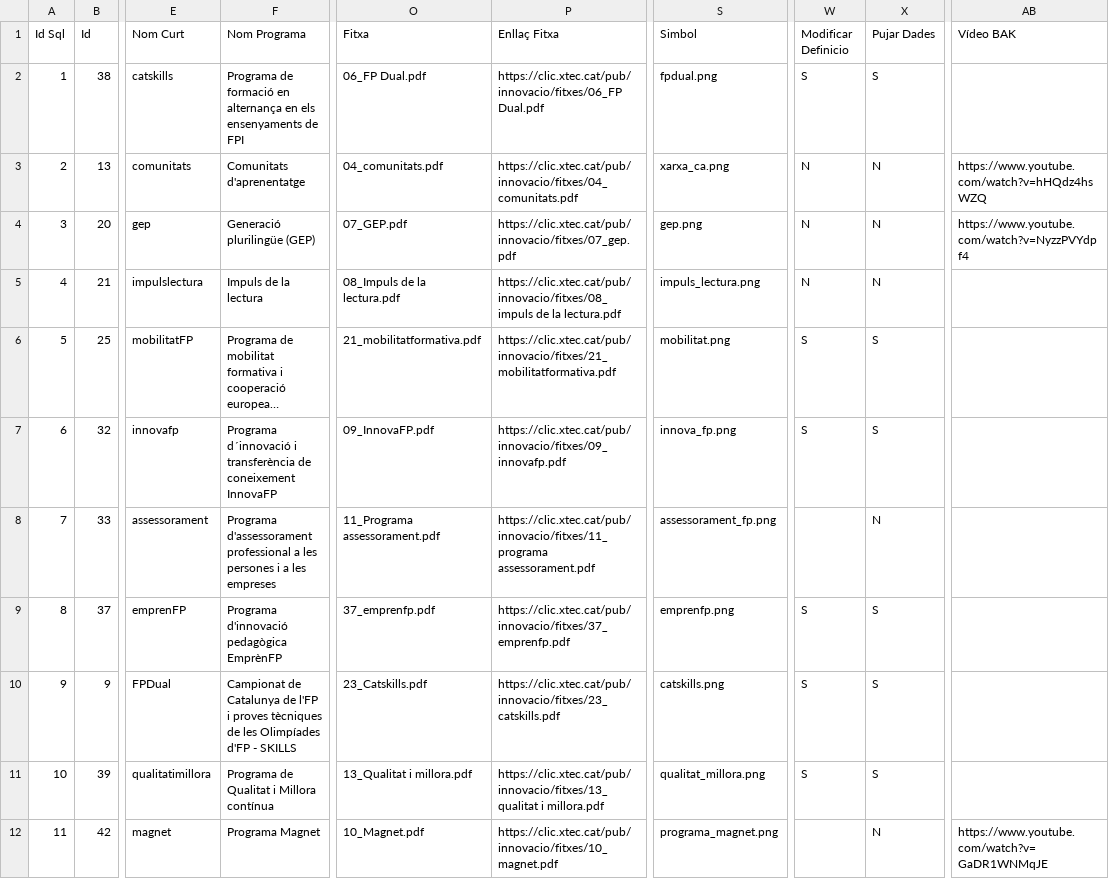
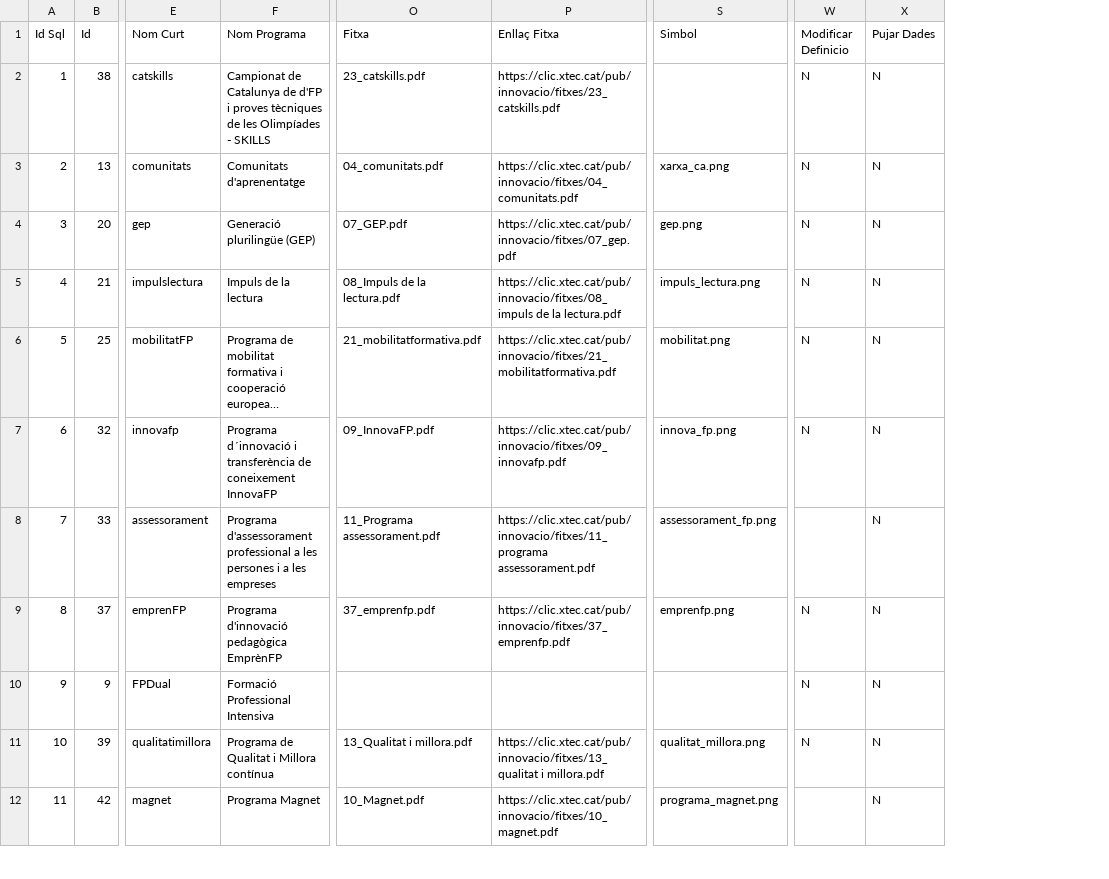
Before and after one commit to projectestac/mapa-innovacio-edu, a CSV file: utils/programes.csv, drawn as a sheet; only a part is shown, gaps mark what is left out; long unchanged cells end in …; the diff covers the shown part only; the diff names each change by its address in the sheet, - before the commit and + after, or states it on an @@ line.

```diff
--- a/utils/programes.csv
+++ b/utils/programes.csv
-column AB (Vídeo BAK), rows 3-12: https://www.youtube.com/watch?v=hHQdz4hsWZQ | https://www.youtube.com/watch?v=NyzzPVYdpf4 |  |  |  |  |  |  |  | https://www.youtube.com/watch?v=GaDR1WNMqJE
-F2 (Nom Programa): Programa de formació en alternança en els ensenyaments de FPI
+F2 (Nom Programa): Campionat de Catalunya de d'FP i proves tècniques de les Olimpíades - SKILLS
-O2 (Fitxa): 06_FP Dual.pdf
+O2 (Fitxa): 23_catskills.pdf
-P2 (Enllaç Fitxa): https://clic.xtec.cat/pub/innovacio/fitxes/06_FP Dual.pdf
+P2 (Enllaç Fitxa): https://clic.xtec.cat/pub/innovacio/fitxes/23_catskills.pdf
-S2 (Simbol): fpdual.png
+S2 (Simbol): (empty)
-W2 (Modificar Definicio): S
+W2 (Modificar Definicio): N
-X2 (Pujar Dades): S
+X2 (Pujar Dades): N
-W6:W7 (Modificar Definicio): S
+W6:W7 (Modificar Definicio): N
-X6:X7 (Pujar Dades): S
+X6:X7 (Pujar Dades): N
-W9:W11 (Modificar Definicio): S
+W9:W11 (Modificar Definicio): N
-X9:X11 (Pujar Dades): S
+X9:X11 (Pujar Dades): N
-F10 (Nom Programa): Campionat de Catalunya de l'FP i proves tècniques de les Olimpíades d'FP - SKILLS
+F10 (Nom Programa): Formació Professional Intensiva
-O10 (Fitxa): 23_Catskills.pdf
+O10 (Fitxa): (empty)
-P10 (Enllaç Fitxa): https://clic.xtec.cat/pub/innovacio/fitxes/23_catskills.pdf
+P10 (Enllaç Fitxa): (empty)
-S10 (Simbol): catskills.png
+S10 (Simbol): (empty)
```
Also changed, not shown: 46 edited cells elsewhere in this file, 10 other files.
